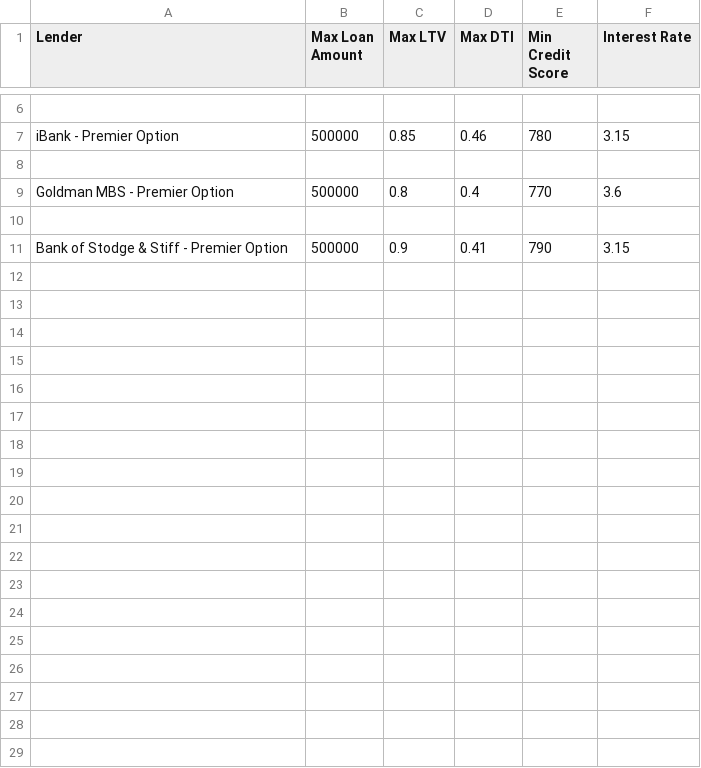
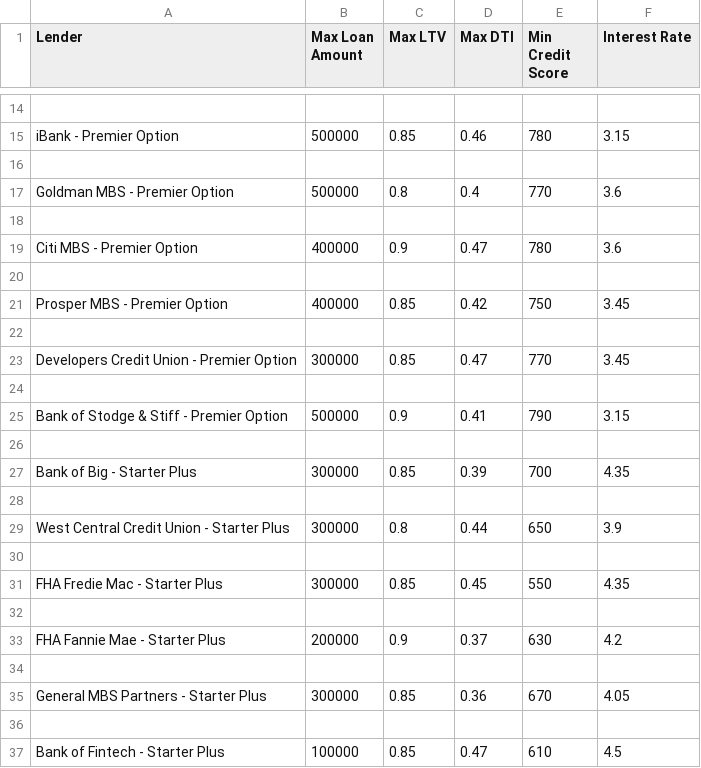
Before and after one commit to kevin-mau/qualifier, a CSV file: data/output/qualifying_loans.csv, drawn as a sheet; only a part is shown, gaps mark what is left out; the diff covers the shown part only.

```diff
--- a/data/output/qualifying_loans.csv
+++ b/data/output/qualifying_loans.csv
@@ -10,2 +18,20 @@ Goldman MBS - Premier Option,500000,0.8,0.4,770,3.6
 
+Citi MBS - Premier Option,400000,0.9,0.47,780,3.6
+
+Prosper MBS - Premier Option,400000,0.85,0.42,750,3.45
+
+Developers Credit Union - Premier Option,300000,0.85,0.47,770,3.45
+
 Bank of Stodge & Stiff - Premier Option,500000,0.9,0.41,790,3.15
+
+Bank of Big - Starter Plus,300000,0.85,0.39,700,4.35
+
+West Central Credit Union - Starter Plus,300000,0.8,0.44,650,3.9
+
+FHA Fredie Mac - Starter Plus,300000,0.85,0.45,550,4.35
+
+FHA Fannie Mae - Starter Plus,200000,0.9,0.37,630,4.2
+
+General MBS Partners - Starter Plus,300000,0.85,0.36,670,4.05
+
+Bank of Fintech - Starter Plus,100000,0.85,0.47,610,4.5
```
Also changed, not shown: 20 added rows elsewhere in this file.
